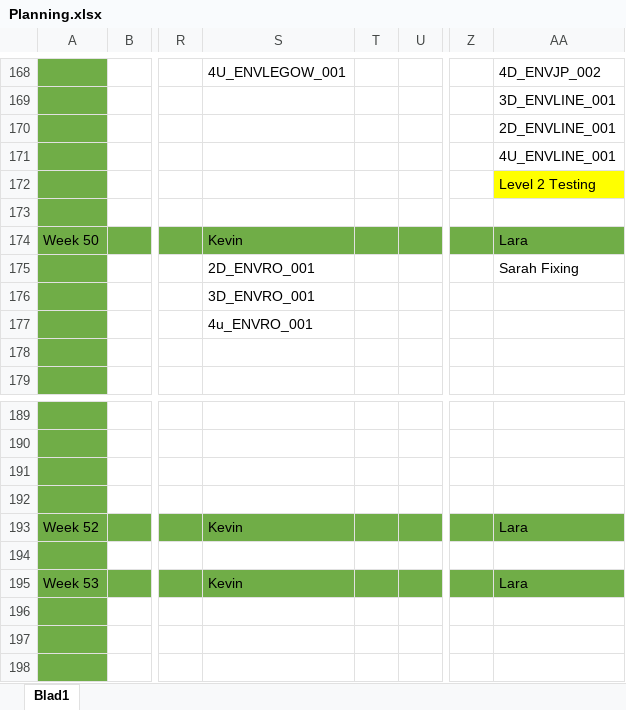
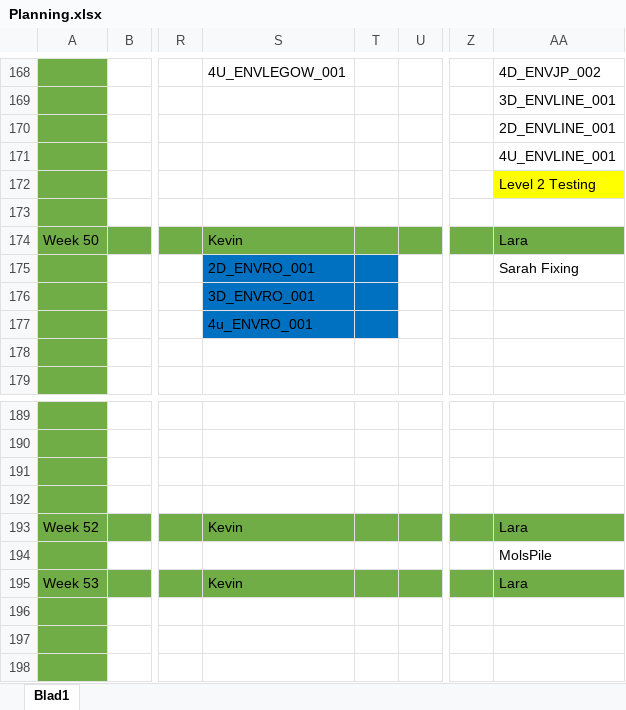
Before and after one commit to DanialVEVO/Gamelab1, an Excel workbook: Planning/Planning.xlsx, sheet Blad1, drawn as a sheet; only a part is shown, gaps mark what is left out; values as stored, in another font and other column widths than the file's, no borders; conditional formats not drawn; the diff names each change by its address in the sheet, - before the commit and + after, or states it on an @@ line.

```diff
--- a/Planning/Planning.xlsx (sheet Blad1)
+++ b/Planning/Planning.xlsx (sheet Blad1)
-S175:T177 fill: none
+S175:T177 fill: #0070C0
-AA194: (empty)
+AA194: MolsPile
```
Also changed, not shown: Uren Registratie Game-Lab 01.xlsx, 27 other files.
